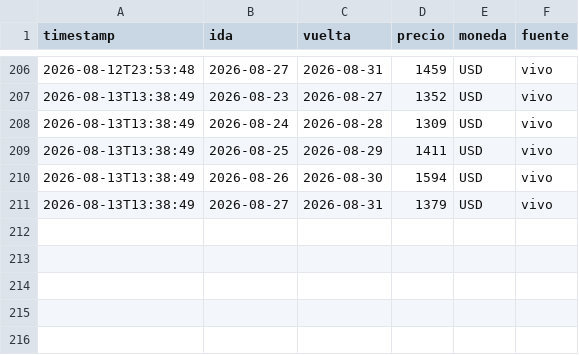
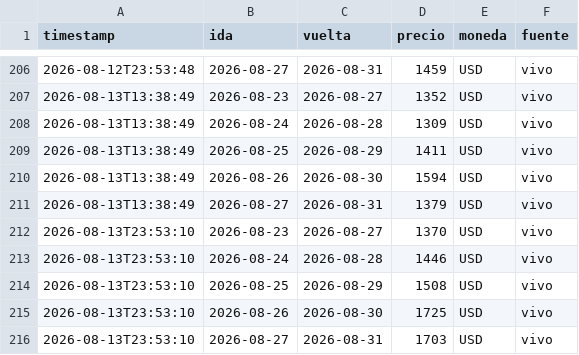
Before and after one commit to cubi20/vuelos-eze-mad, a CSV file: historial.csv, drawn as a sheet; only a part is shown, gaps mark what is left out; the diff names each change by its address in the sheet, - before the commit and + after, or states it on an @@ line.

```diff
--- a/historial.csv
+++ b/historial.csv
+row 212: 2026-08-13T23:53:10 | 2026-08-23 | 2026-08-27 | 1370 | USD | vivo
+row 213: 2026-08-13T23:53:10 | 2026-08-24 | 2026-08-28 | 1446 | USD | vivo
+row 214: 2026-08-13T23:53:10 | 2026-08-25 | 2026-08-29 | 1508 | USD | vivo
+row 215: 2026-08-13T23:53:10 | 2026-08-26 | 2026-08-30 | 1725 | USD | vivo
+row 216: 2026-08-13T23:53:10 | 2026-08-27 | 2026-08-31 | 1703 | USD | vivo
```
Also changed, not shown: 1 other file.
